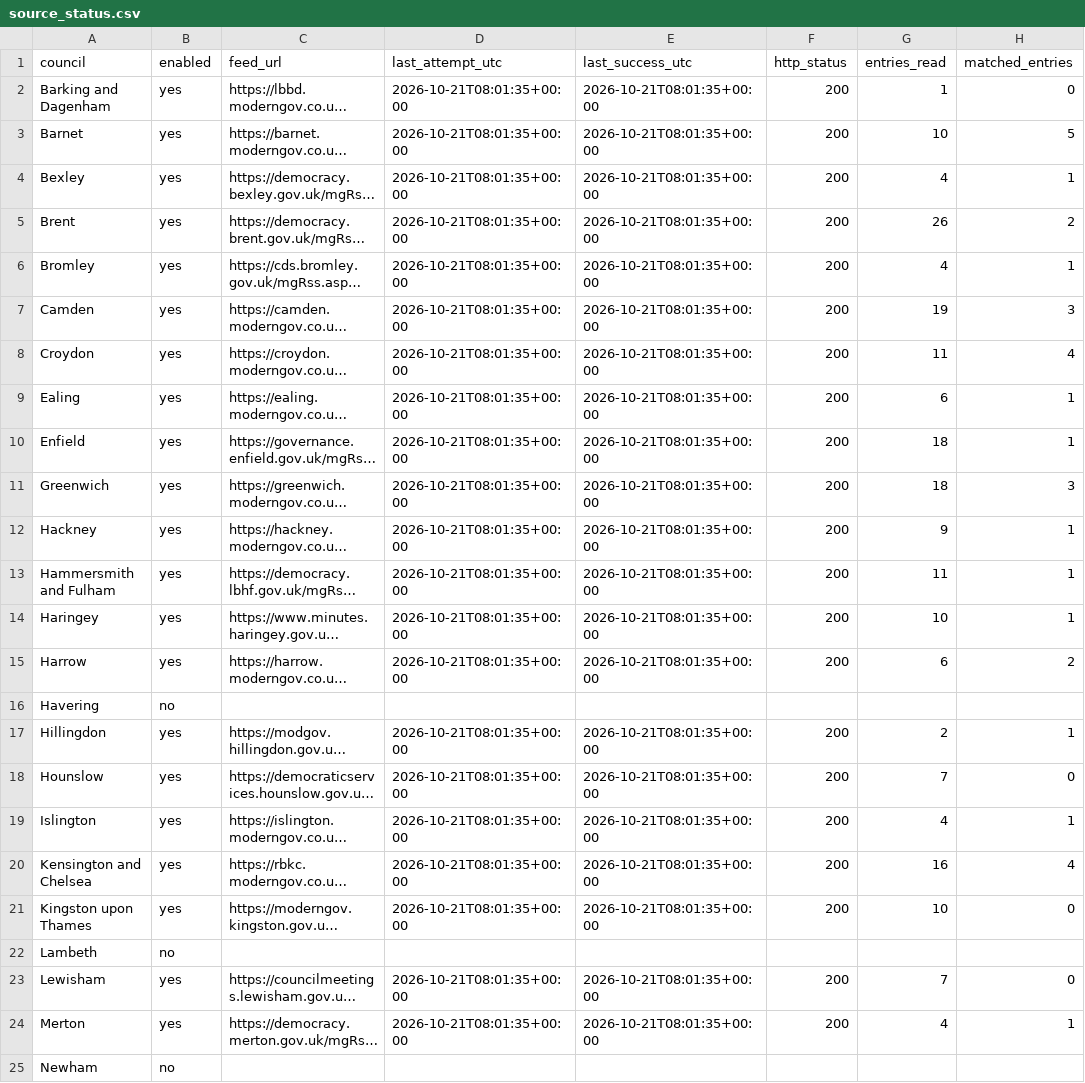
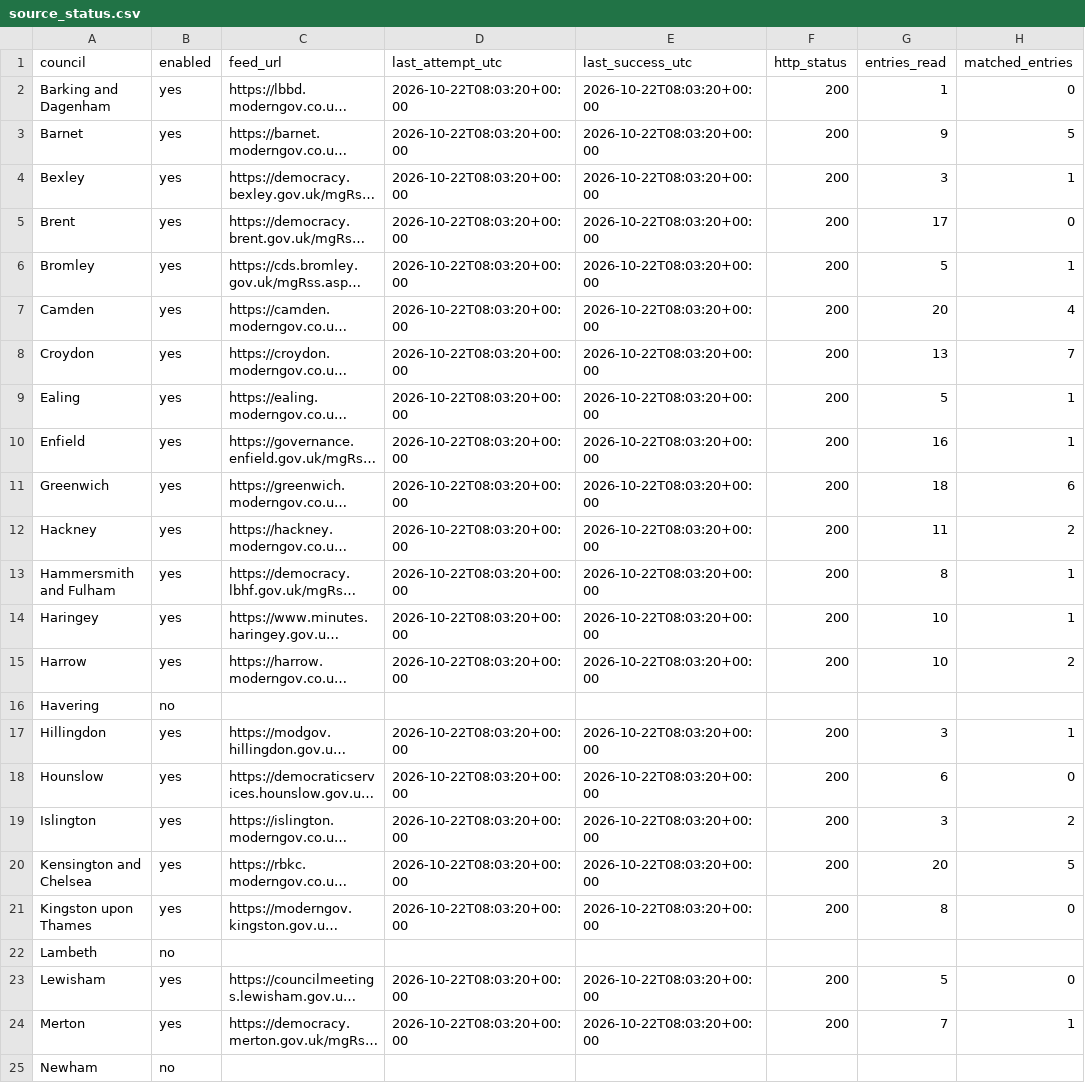
Before and after one commit to ciron-LCA/LCA-council-meetings-data, a CSV file: source_status.csv, drawn as a sheet; only a part is shown; long unchanged cells end in …; the diff covers the shown part only; the diff names each change by its address in the sheet, - before the commit and + after, or states it on an @@ line.

```diff
--- a/source_status.csv
+++ b/source_status.csv
-D2:D15 (last_attempt_utc): 2026-10-21T08:01:35+00:00
+D2:D15 (last_attempt_utc): 2026-10-22T08:03:20+00:00
-E2:E15 (last_success_utc): 2026-10-21T08:01:35+00:00
+E2:E15 (last_success_utc): 2026-10-22T08:03:20+00:00
-G3 (entries_read): 10
+G3 (entries_read): 9
-G4 (entries_read): 4
+G4 (entries_read): 3
-G5 (entries_read): 26
+G5 (entries_read): 17
-H5 (matched_entries): 2
+H5 (matched_entries): 0
-G6 (entries_read): 4
+G6 (entries_read): 5
-G7 (entries_read): 19
+G7 (entries_read): 20
-H7 (matched_entries): 3
+H7 (matched_entries): 4
-G8 (entries_read): 11
+G8 (entries_read): 13
-H8 (matched_entries): 4
+H8 (matched_entries): 7
-G9 (entries_read): 6
+G9 (entries_read): 5
-G10 (entries_read): 18
+G10 (entries_read): 16
-H11 (matched_entries): 3
+H11 (matched_entries): 6
-G12 (entries_read): 9
+G12 (entries_read): 11
-H12 (matched_entries): 1
+H12 (matched_entries): 2
-G13 (entries_read): 11
+G13 (entries_read): 8
-G15 (entries_read): 6
+G15 (entries_read): 10
-D17:D21 (last_attempt_utc): 2026-10-21T08:01:35+00:00
+D17:D21 (last_attempt_utc): 2026-10-22T08:03:20+00:00
-E17:E21 (last_success_utc): 2026-10-21T08:01:35+00:00
+E17:E21 (last_success_utc): 2026-10-22T08:03:20+00:00
-G17 (entries_read): 2
+G17 (entries_read): 3
-G18 (entries_read): 7
+G18 (entries_read): 6
-G19 (entries_read): 4
+G19 (entries_read): 3
-H19 (matched_entries): 1
+H19 (matched_entries): 2
-G20 (entries_read): 16
+G20 (entries_read): 20
-H20 (matched_entries): 4
+H20 (matched_entries): 5
-G21 (entries_read): 10
+G21 (entries_read): 8
-D23:D24 (last_attempt_utc): 2026-10-21T08:01:35+00:00
+D23:D24 (last_attempt_utc): 2026-10-22T08:03:20+00:00
-E23:E24 (last_success_utc): 2026-10-21T08:01:35+00:00
+E23:E24 (last_success_utc): 2026-10-22T08:03:20+00:00
-G23 (entries_read): 7
+G23 (entries_read): 5
-G24 (entries_read): 4
+G24 (entries_read): 7
```
Also changed, not shown: 28 edited cells elsewhere in this file, meetings.csv.
